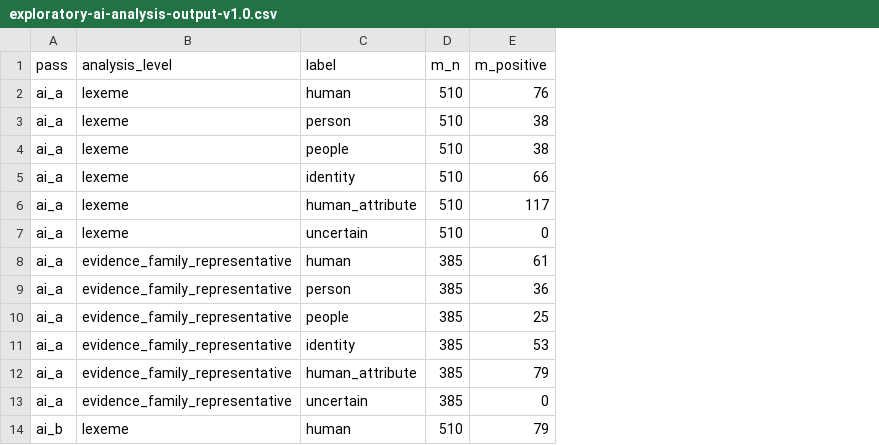
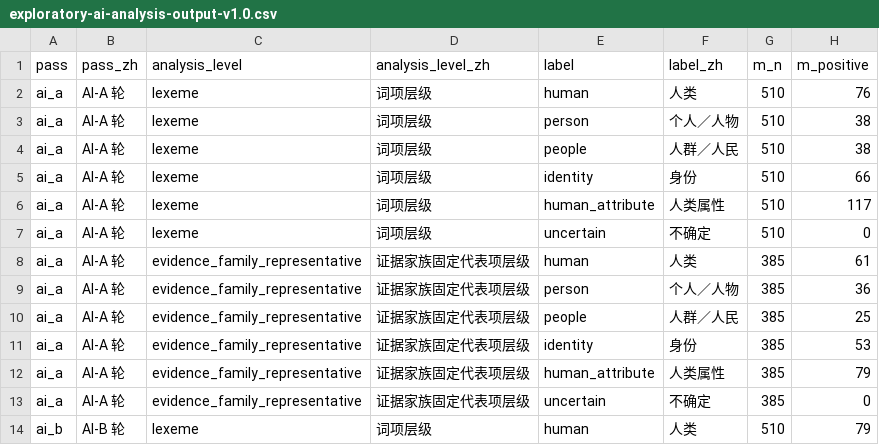
Before and after one commit to collanguage/Unilanguage, a CSV file: experiments/001a/public-record/exploratory-ai-analysis-output-v1.0.csv, drawn as a sheet; only a part is shown; the diff names each change by its address in the sheet, - before the commit and + after, or states it on an @@ line.

Commit message:
Make 001A exploratory release fully bilingual
Add Chinese reader-facing content while preserving canonical machine fields, statistics, privacy boundaries, and frozen research artifacts.

```diff
--- a/experiments/001a/public-record/exploratory-ai-analysis-output-v1.0.csv
+++ b/experiments/001a/public-record/exploratory-ai-analysis-output-v1.0.csv
+column B (pass_zh), rows 2-14: AI-A 轮 | AI-A 轮 | AI-A 轮 | AI-A 轮 | AI-A 轮 | AI-A 轮 | AI-A 轮 | AI-A 轮 | AI-A 轮 | AI-A 轮 | AI-A 轮 | AI-A 轮 | AI-B 轮
+column D (analysis_level_zh), rows 2-14: 词项层级 | 词项层级 | 词项层级 | 词项层级 | 词项层级 | 词项层级 | 证据家族固定代表项层级 | 证据家族固定代表项层级 | 证据家族固定代表项层级 | 证据家族固定代表项层级 | 证据家族固定代表项层级 | 证据家族固定代表项层级 | 词项层级
+column F (label_zh), rows 2-14: 人类 | 个人／人物 | 人群／人民 | 身份 | 人类属性 | 不确定 | 人类 | 个人／人物 | 人群／人民 | 身份 | 人类属性 | 不确定 | 人类
```
Also changed, not shown: 8 other files.
